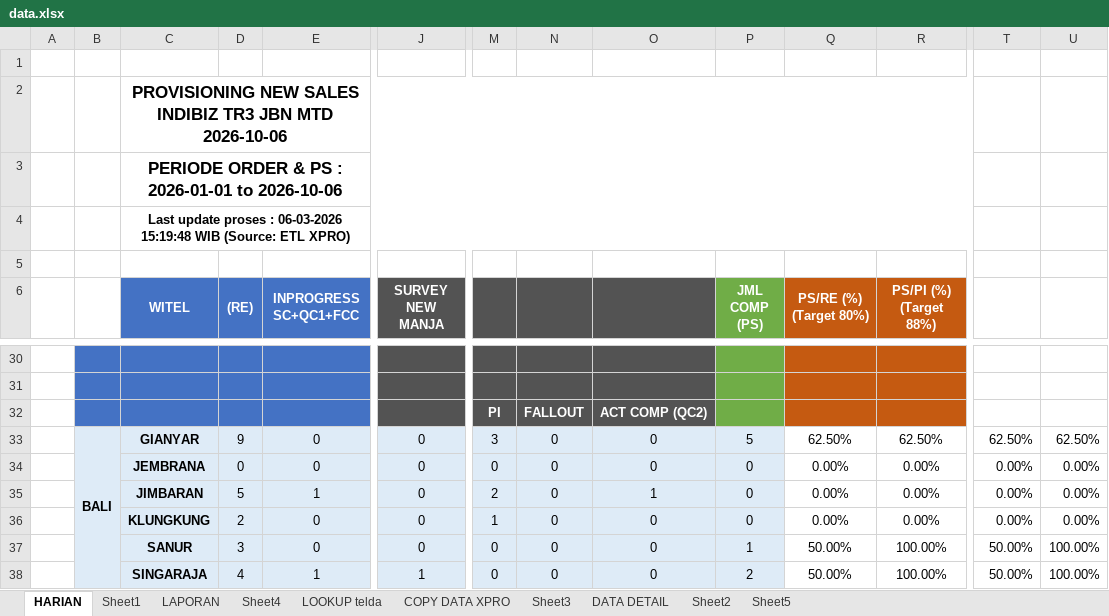
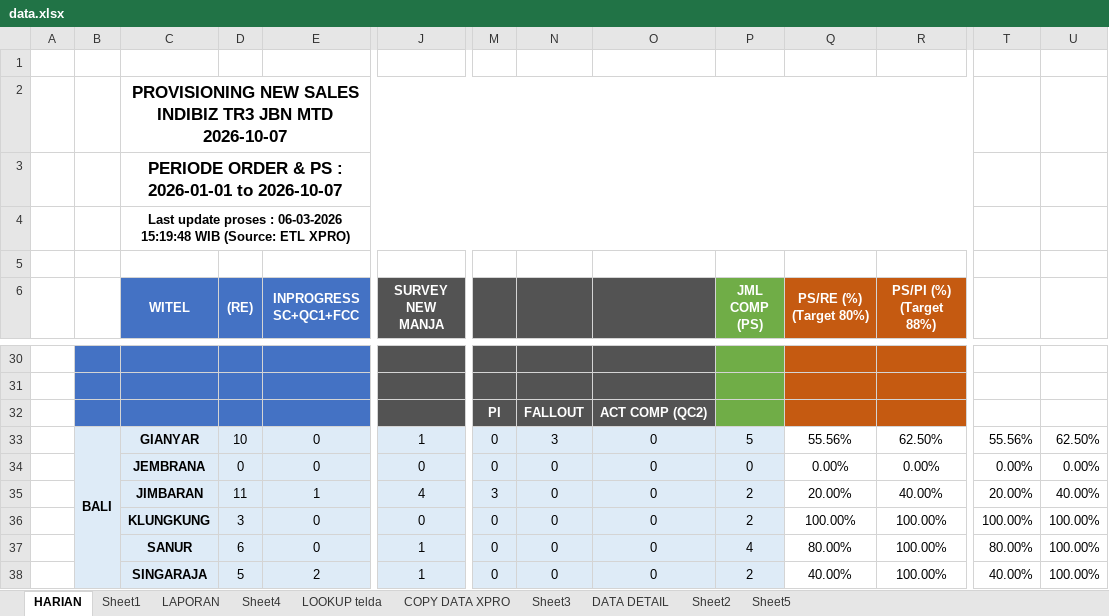
Before and after one commit to dediriant3-a11y/dashboard-ReportJBN, an Excel workbook: data.xlsx, sheet HARIAN, drawn as a sheet; only a part is shown, gaps mark what is left out; values as stored, in another font and other column widths than the file's, no borders; conditional formats not drawn; the diff covers the shown part only; the diff names each change by its address in the sheet, - before the commit and + after, or states it on an @@ line.

```diff
--- a/data.xlsx (sheet HARIAN)
+++ b/data.xlsx (sheet HARIAN)
-C2 (WITEL): …JBN MTD 2026-10-06
+C2 (WITEL): …JBN MTD 2026-10-07
-C3 (WITEL): PERIODE ORDER & PS : 2026-01-01 to 2026-10-06
+C3 (WITEL): PERIODE ORDER & PS : 2026-01-01 to 2026-10-07
-D33 ((RE)): 9
+D33 ((RE)): 10
-J33 (SURVEY NEW MANJA): 0
+J33 (SURVEY NEW MANJA): 1
-M33: 3
+M33: 0
-N33: 0
+N33: 3
-Q33 (PS/RE (%) (Target 80%)): 62.50%
+Q33 (PS/RE (%) (Target 80%)): 55.56%
-T33: 62.50%
+T33: 55.56%
-D35 ((RE)): 5
+D35 ((RE)): 11
-J35 (SURVEY NEW MANJA): 0
+J35 (SURVEY NEW MANJA): 4
-M35: 2
+M35: 3
-O35: 1
+O35: 0
-P35:P36 (JML COMP (PS)): 0
+P35:P36 (JML COMP (PS)): 2
-Q35 (PS/RE (%) (Target 80%)): 0.00%
+Q35 (PS/RE (%) (Target 80%)): 20.00%
-R35 (PS/PI (%) (Target 88%)): 0.00%
+R35 (PS/PI (%) (Target 88%)): 40.00%
-T35: 0.00%
+T35: 20.00%
-U35: 0.00%
+U35: 40.00%
-D36 ((RE)): 2
+D36 ((RE)): 3
-M36: 1
+M36: 0
-Q36 (PS/RE (%) (Target 80%)): 0.00%
+Q36 (PS/RE (%) (Target 80%)): 100.00%
-R36 (PS/PI (%) (Target 88%)): 0.00%
+R36 (PS/PI (%) (Target 88%)): 100.00%
-T36: 0.00%
+T36: 100.00%
-U36: 0.00%
+U36: 100.00%
-D37 ((RE)): 3
+D37 ((RE)): 6
-J37 (SURVEY NEW MANJA): 0
+J37 (SURVEY NEW MANJA): 1
-P37 (JML COMP (PS)): 1
+P37 (JML COMP (PS)): 4
-Q37 (PS/RE (%) (Target 80%)): 50.00%
+Q37 (PS/RE (%) (Target 80%)): 80.00%
-T37: 50.00%
+T37: 80.00%
-D38 ((RE)): 4
+D38 ((RE)): 5
-E38 (INPROGRESS SC+QC1+FCC): 1
+E38 (INPROGRESS SC+QC1+FCC): 2
-Q38 (PS/RE (%) (Target 80%)): 50.00%
+Q38 (PS/RE (%) (Target 80%)): 40.00%
-T38: 50.00%
+T38: 40.00%
```
Also changed, not shown: 1 added row, 1 removed row and 347 edited cells elsewhere in this sheet, sheet DATA DETAIL, sheet COPY DATA XPRO, sheet LAPORAN, sheet LOOKUP telda, sheet Sheet4, sheet Sheet1, charts or pictures.
